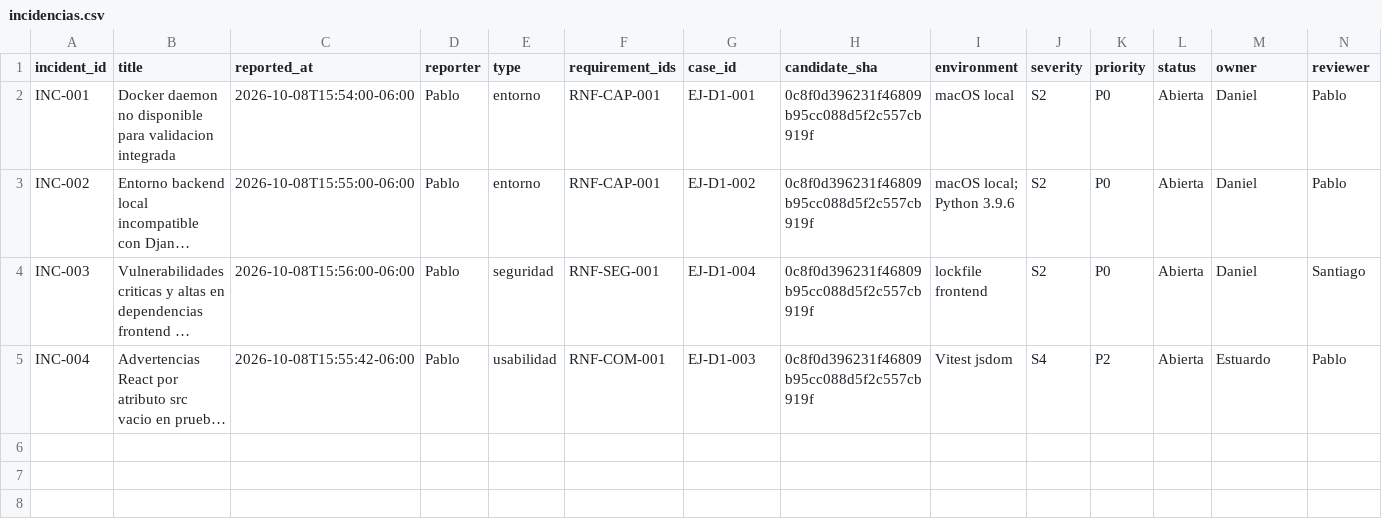
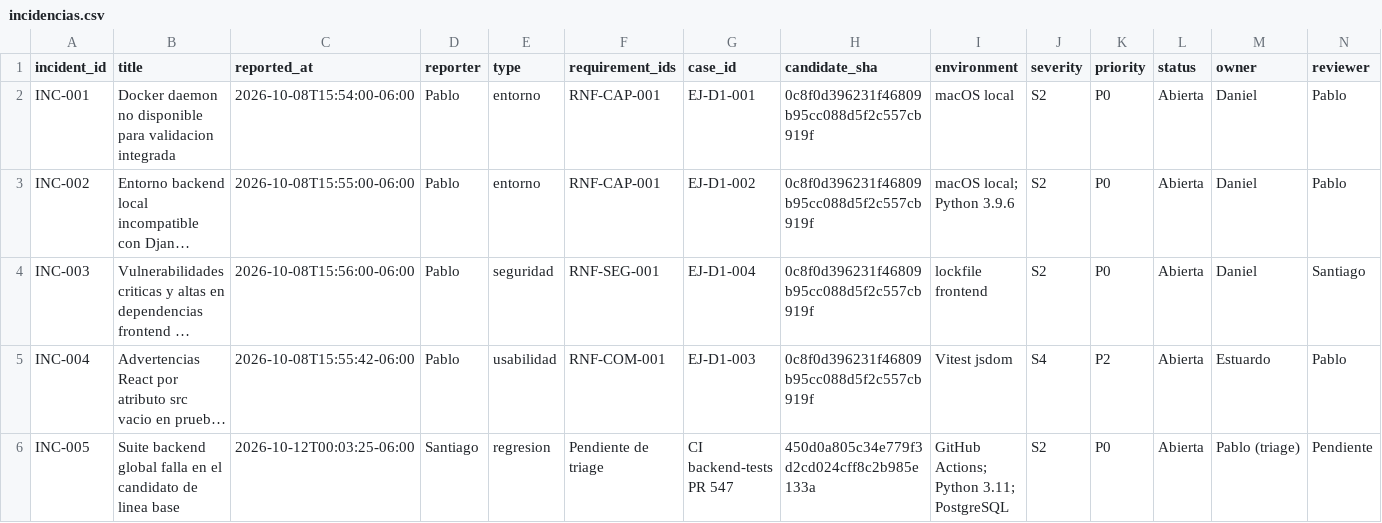
Before and after one commit to siga-inebi/siga-inebi, a CSV file: docs/quality/fase-7/incidencias.csv, drawn as a sheet; only a part is shown; long unchanged cells end in …; rows hold the shown columns only; the diff names each change by its address in the sheet, - before the commit and + after, or states it on an @@ line.

```diff
--- a/docs/quality/fase-7/incidencias.csv
+++ b/docs/quality/fase-7/incidencias.csv
+row 6: INC-005 | Suite backend global falla en el candidato de linea base | 2026-10-12T00:03:25-06:00 | Santiago | regresion | Pendiente de triage | CI backend-tests PR 547 | 450d0a805c34e779f3d2cd024cff8c2b985e133a | GitHub Actions; Python 3.11; PostgreSQL | S2 | P0 | Abierta | Pablo (triage) | Pendiente
```
Also changed, not shown: docs/quality/fase-7/catalogo-casos.csv, docs/quality/fase-7/ejecuciones.csv, 3 other files.
